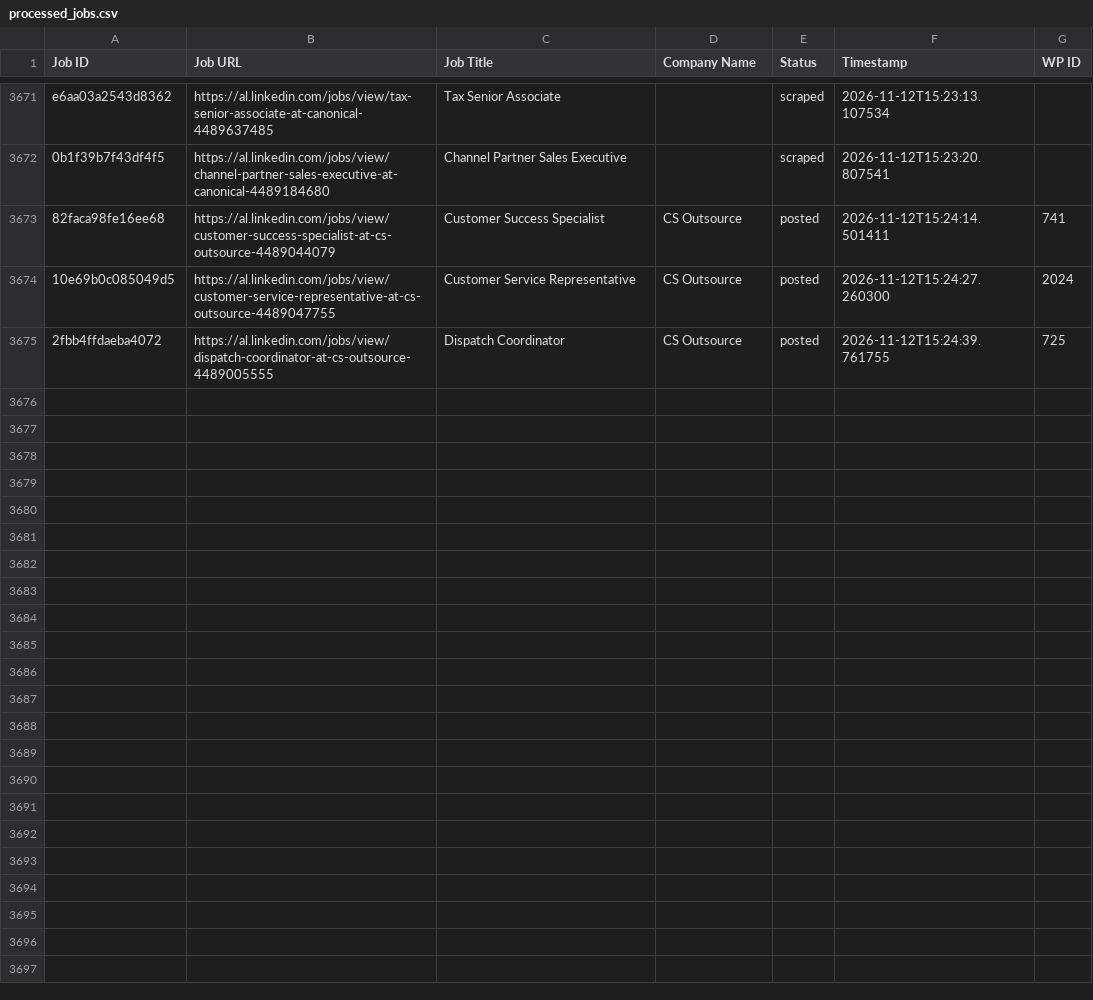
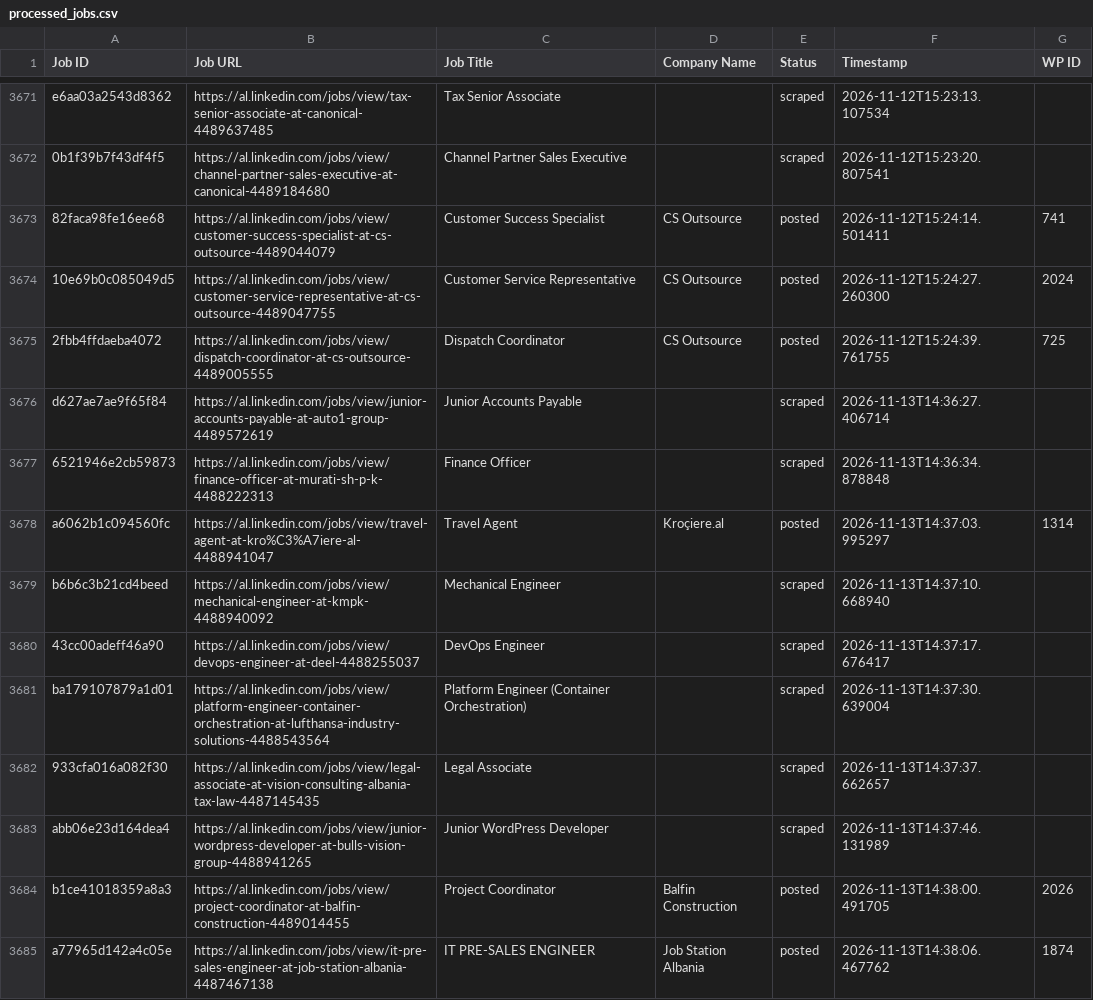
Before and after one commit to vindoky/al, a CSV file: processed_jobs.csv, drawn as a sheet; only a part is shown, gaps mark what is left out; the diff covers the shown part only.

```diff
--- a/processed_jobs.csv
+++ b/processed_jobs.csv
@@ -3676 +3676,11 @@ e6aa03a2543d8362,https://al.linkedin.com/jobs/view/tax-senior-associate-at-canon
 2fbb4ffdaeba4072,https://al.linkedin.com/jobs/view/dispatch-coordinator-at-cs-outsource-4489005555,Dispatch Coordinator,CS Outsource,posted,2026-11-12T15:24:39.761755,725
+d627ae7ae9f65f84,https://al.linkedin.com/jobs/view/junior-accounts-payable-at-auto1-group-4489572619,Junior Accounts Payable,,scraped,2026-11-13T14:36:27.406714,
+6521946e2cb59873,https://al.linkedin.com/jobs/view/finance-officer-at-murati-sh-p-k-4488222313,Finance Officer,,scraped,2026-11-13T14:36:34.878848,
+a6062b1c094560fc,https://al.linkedin.com/jobs/view/travel-agent-at-kro%C3%A7iere-al-4488941047,Travel Agent,Kroçiere.al,posted,2026-11-13T14:37:03.995297,1314
+b6b6c3b21cd4beed,https://al.linkedin.com/jobs/view/mechanical-engineer-at-kmpk-4488940092,Mechanical Engineer,,scraped,2026-11-13T14:37:10.668940,
+43cc00adeff46a90,https://al.linkedin.com/jobs/view/devops-engineer-at-deel-4488255037,DevOps Engineer,,scraped,2026-11-13T14:37:17.676417,
+ba179107879a1d01,https://al.linkedin.com/jobs/view/platform-engineer-container-orchestration-at-lufthansa-industry-solutions-4488543564,Platform Engineer (Container Orchestration),,scraped,2026-11-13T14:37:30.639004,
+933cfa016a082f30,https://al.linkedin.com/jobs/view/legal-associate-at-vision-consulting-albania-tax-law-4487145435,Legal Associate,,scraped,2026-11-13T14:37:37.662657,
+abb06e23d164dea4,https://al.linkedin.com/jobs/view/junior-wordpress-developer-at-bulls-vision-group-4488941265,Junior WordPress Developer,,scraped,2026-11-13T14:37:46.131989,
+b1ce41018359a8a3,https://al.linkedin.com/jobs/view/project-coordinator-at-balfin-construction-4489014455,Project Coordinator,Balfin Construction,posted,2026-11-13T14:38:00.491705,2026
+a77965d142a4c05e,https://al.linkedin.com/jobs/view/it-pre-sales-engineer-at-job-station-albania-4487467138,IT PRE-SALES ENGINEER,Job Station Albania,posted,2026-11-13T14:38:06.467762,1874
```
Also changed, not shown: 20 added rows elsewhere in this file.
